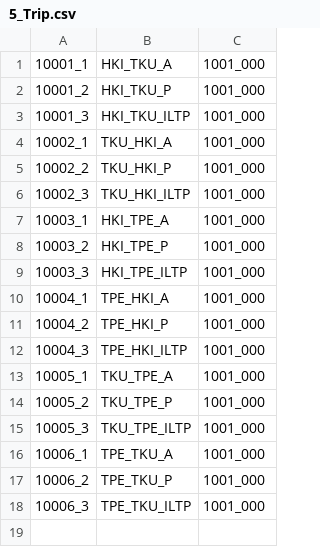
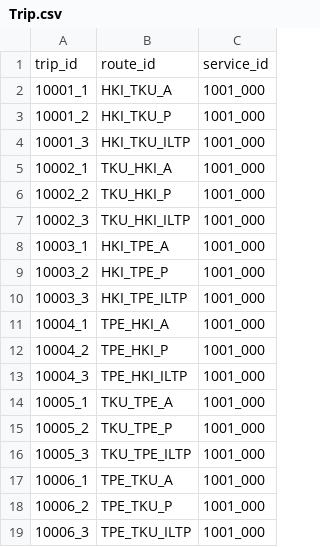
Before and after one commit to shabanova-danielyan/junalippu, a CSV file: prisma/Trip.csv (was prisma/5_Trip.csv), drawn as a sheet.

```diff
--- a/prisma/5_Trip.csv
+++ b/prisma/Trip.csv
@@ -1 +1,2 @@
+trip_id,route_id,service_id
 10001_1,HKI_TKU_A,1001_000
```
Also changed, not shown: prisma/Route.csv, prisma/Seat.csv, 12 other files.
